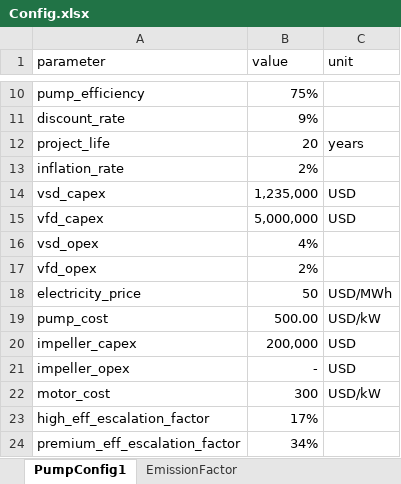
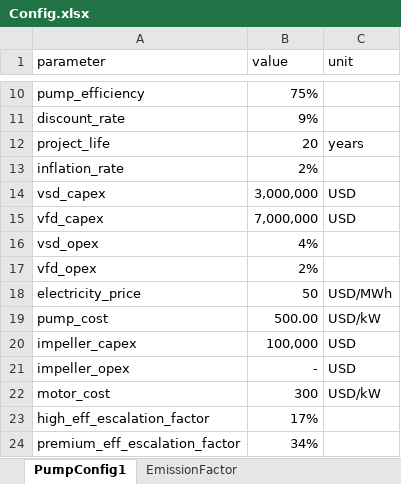
Before and after one commit to Unmask06/rotalysis, an Excel workbook: Config.xlsx, sheet PumpConfig1, drawn as a sheet; only a part is shown, gaps mark what is left out; values as stored, in another font and other column widths than the file's, no borders; the diff names each change by its address in the sheet, - before the commit and + after, or states it on an @@ line.

```diff
--- a/Config.xlsx (sheet PumpConfig1)
+++ b/Config.xlsx (sheet PumpConfig1)
-B14 (value): 1,235,000
+B14 (value): 3,000,000
-B15 (value): 5,000,000
+B15 (value): 7,000,000
-B20 (value): 200,000
+B20 (value): 100,000
```
Also changed, not shown: TaskList.xlsx, 2 other files.
